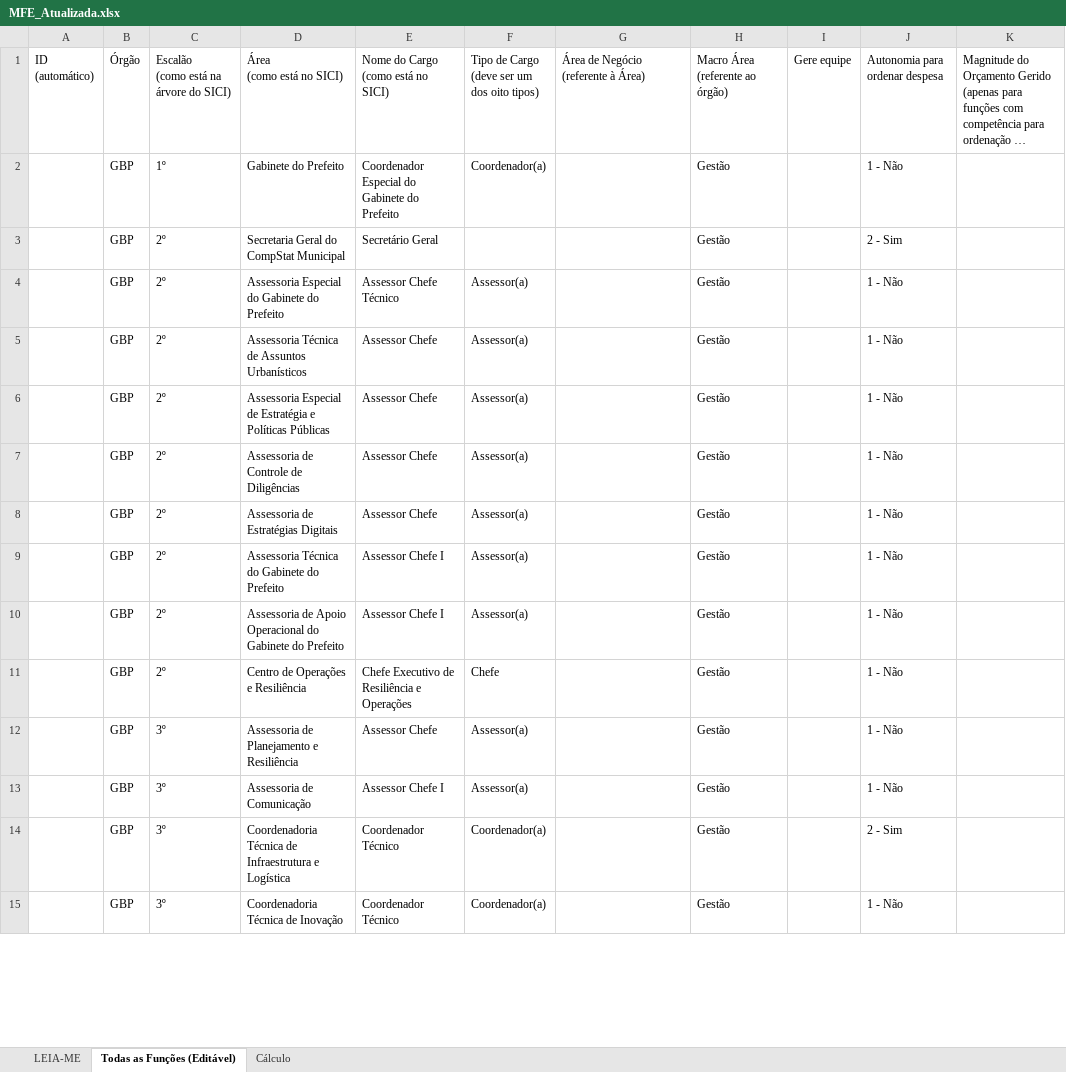
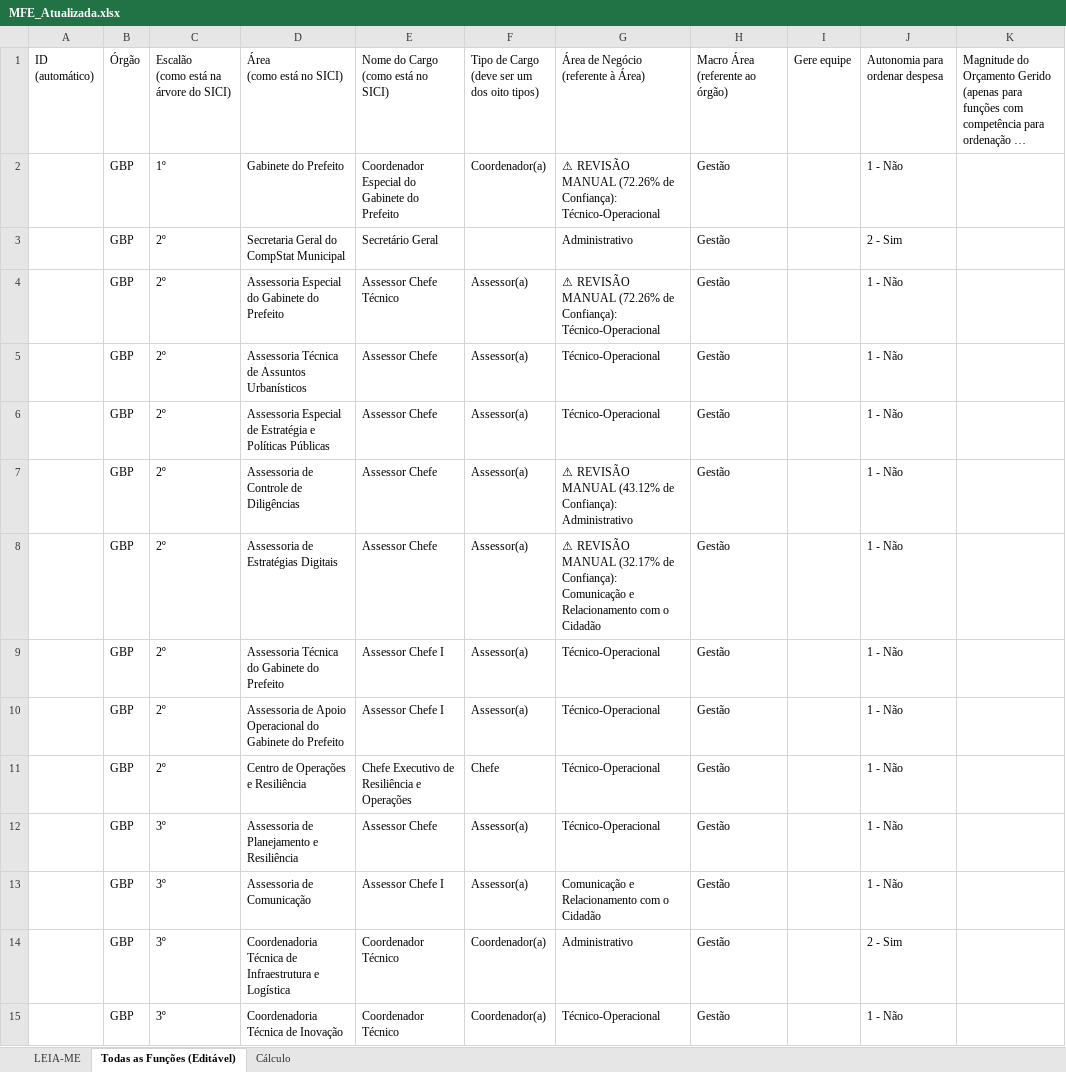
Before and after one commit to fundacaojoaogoulart/webscrapper-SICI, an Excel workbook: MFE_Atualizada.xlsx, sheet Todas as Funções (Editável), drawn as a sheet; only a part is shown; long unchanged cells end in …; values as stored, in another font and other column widths than the file's, no cell formats; charts and pictures and conditional formats not drawn; the diff covers the shown part only; the diff names each change by its address in the sheet, - before the commit and + after, or states it on an @@ line.

```diff
--- a/MFE_Atualizada.xlsx (sheet Todas as Funções (Editável))
+++ b/MFE_Atualizada.xlsx (sheet Todas as Funções (Editável))
-G2: (empty)
+G2: ⚠ REVISÃO MANUAL (72.26% de Confiança): Técnico-Operacional
-G3: (empty)
+G3: Administrativo
-G4: (empty)
+G4: ⚠ REVISÃO MANUAL (72.26% de Confiança): Técnico-Operacional
-G5:G6: (empty)
+G5:G6: Técnico-Operacional
-G7: (empty)
+G7: ⚠ REVISÃO MANUAL (43.12% de Confiança): Administrativo
-G8: (empty)
+G8: ⚠ REVISÃO MANUAL (32.17% de Confiança): Comunicação e Relacionamento com o Cidadão
-G9:G12: (empty)
+G9:G12: Técnico-Operacional
-G13: (empty)
+G13: Comunicação e Relacionamento com o Cidadão
-G14: (empty)
+G14: Administrativo
-G15: (empty)
+G15: Técnico-Operacional
```
Also changed, not shown: 996 edited cells elsewhere in this sheet, sheet Cálculo, cell formats, charts or pictures, 4 other files.
